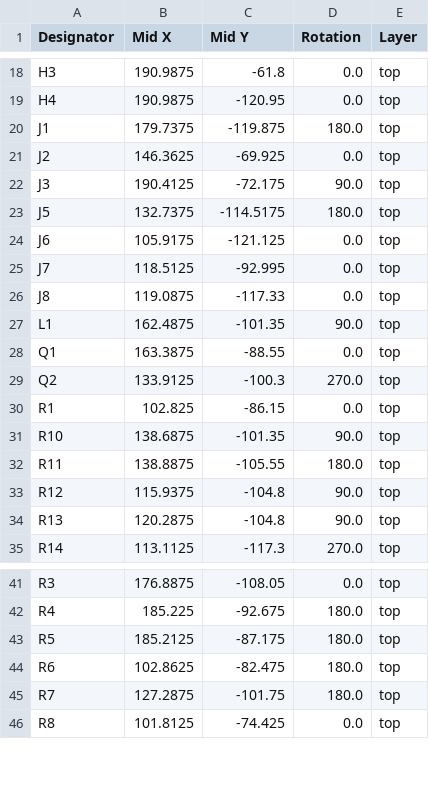
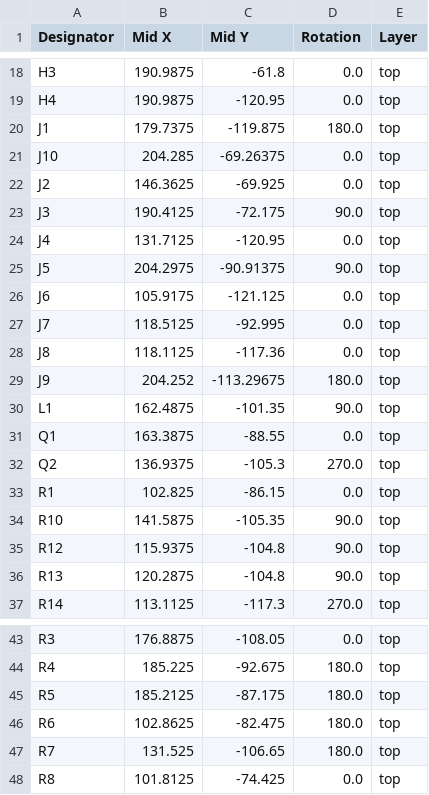
Before and after one commit to TheMiz1os/WeatherStationV2, a CSV file: production/positions.csv, drawn as a sheet; only a part is shown, gaps mark what is left out.

```diff
--- a/production/positions.csv
+++ b/production/positions.csv
@@ -20,14 +20,16 @@ H4,190.9875,-120.95,0.0,top
 J1,179.7375,-119.875,180.0,top
+J10,204.285,-69.26375,0.0,top
 J2,146.3625,-69.925,0.0,top
 J3,190.4125,-72.175,90.0,top
-J5,132.7375,-114.5175,180.0,top
+J4,131.7125,-120.95,0.0,top
+J5,204.2975,-90.91375,90.0,top
 J6,105.9175,-121.125,0.0,top
 J7,118.5125,-92.995,0.0,top
-J8,119.0875,-117.33,0.0,top
+J8,118.1125,-117.36,0.0,top
+J9,204.252,-113.29675,180.0,top
 L1,162.4875,-101.35,90.0,top
 Q1,163.3875,-88.55,0.0,top
-Q2,133.9125,-100.3,270.0,top
+Q2,136.9375,-105.3,270.0,top
 R1,102.825,-86.15,0.0,top
-R10,138.6875,-101.35,90.0,top
-R11,138.8875,-105.55,180.0,top
+R10,141.5875,-105.35,90.0,top
 R12,115.9375,-104.8,90.0,top
@@ -44,3 +46,3 @@ R5,185.2125,-87.175,180.0,top
 R6,102.8625,-82.475,180.0,top
-R7,127.2875,-101.75,180.0,top
+R7,131.525,-106.65,180.0,top
 R8,101.8125,-74.425,0.0,top
```
Also changed, not shown: production/bom.csv, production/designators.csv, 9 other files.
